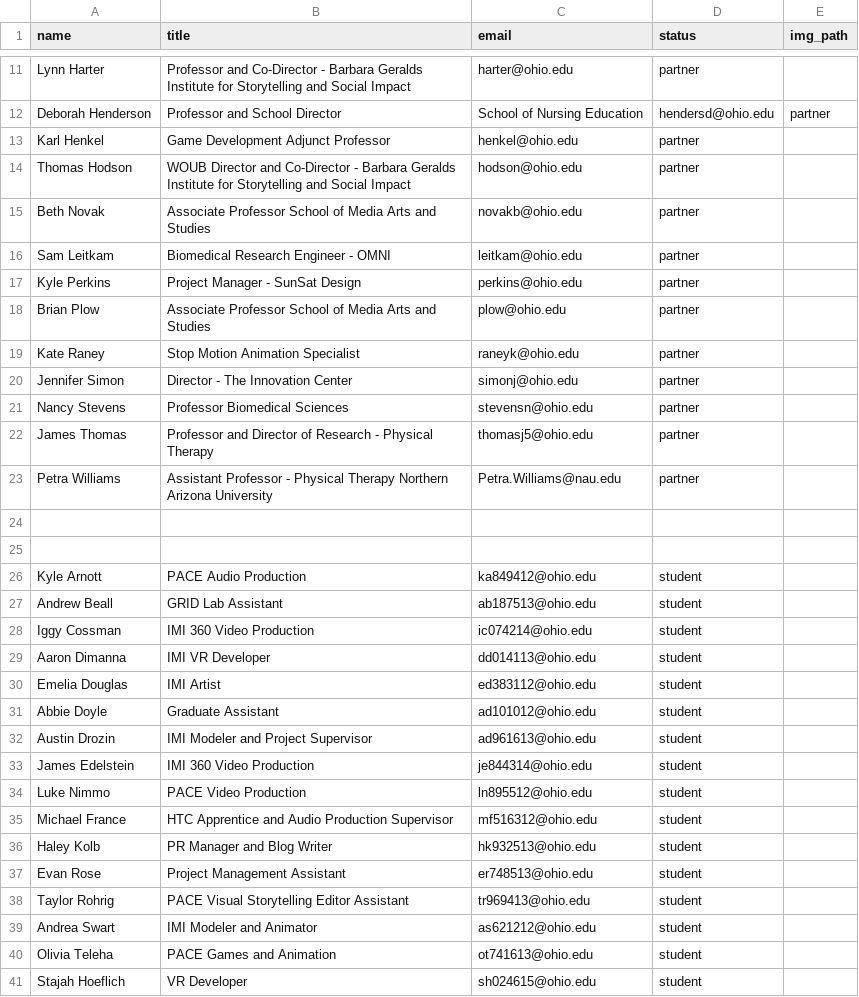
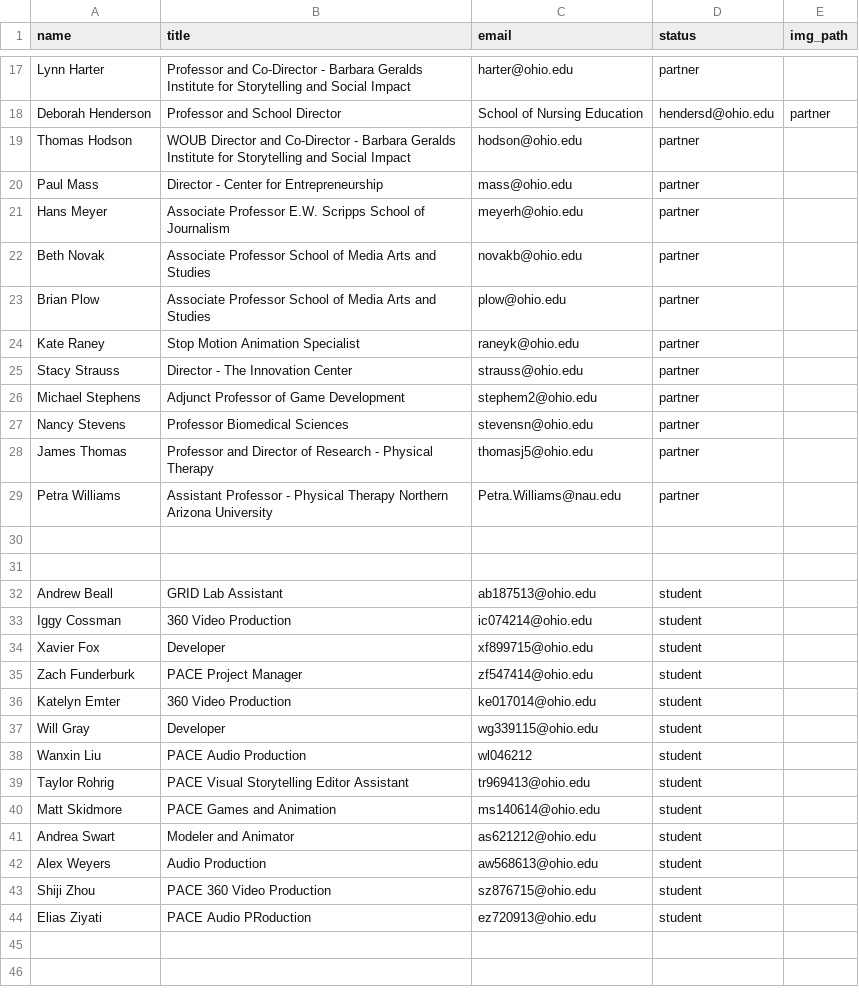
Before and after one commit to gridlab/gridlab.ohio.edu, a CSV file: _data/team.csv, drawn as a sheet; only a part is shown, gaps mark what is left out; the diff covers the shown part only.

Commit message:
Updated Team Member Roster

```diff
--- a/_data/team.csv
+++ b/_data/team.csv
@@ -12,3 +18,4 @@ Lynn Harter,Professor and Co-Director - Barbara Geralds Institute for Storytelli
 Deborah Henderson,Professor and School Director, School of Nursing Education,hendersd@ohio.edu,partner,
-Karl Henkel,Game Development Adjunct Professor,henkel@ohio.edu,partner,
 Thomas Hodson,WOUB Director and Co-Director - Barbara Geralds Institute for Storytelling and Social Impact,hodson@ohio.edu,partner
+Paul Mass,Director - Center for Entrepreneurship,mass@ohio.edu,partner,
+Hans Meyer,Associate Professor E.W. Scripps School of Journalism,meyerh@ohio.edu,partner,
@@ -16,6 +23,5 @@ Beth Novak,Associate Professor School of Media Arts and Studies,novakb@ohio.edu,
-Sam Leitkam,Biomedical Research Engineer - OMNI,leitkam@ohio.edu,partner
-Kyle Perkins,Project Manager - SunSat Design,perkins@ohio.edu,partner,
 Brian Plow,Associate Professor School of Media Arts and Studies,plow@ohio.edu,partner,
 Kate Raney,Stop Motion Animation Specialist,raneyk@ohio.edu,partner,
-Jennifer Simon,Director - The Innovation Center,simonj@ohio.edu,partner,
+Stacy Strauss,Director - The Innovation Center,strauss@ohio.edu,partner,
+Michael Stephens,Adjunct Professor of Game Development,stephem2@ohio.edu,partner
 Nancy Stevens,Professor Biomedical Sciences,stevensn@ohio.edu,partner,
@@ -25,17 +31,14 @@ Petra Williams,Assistant Professor - Physical Therapy Northern Arizona Universit
 
-Kyle Arnott,PACE Audio Production,ka849412@ohio.edu,student,
 Andrew Beall,GRID Lab Assistant,ab187513@ohio.edu,student,
-Iggy Cossman,IMI 360 Video Production,ic074214@ohio.edu,student,
-Aaron Dimanna,IMI VR Developer,dd014113@ohio.edu,student,
-Emelia Douglas,IMI Artist,ed383112@ohio.edu,student,
-Abbie Doyle,Graduate Assistant,ad101012@ohio.edu,student,
-Austin Drozin,IMI Modeler and Project Supervisor,ad961613@ohio.edu,student,
-James Edelstein,IMI 360 Video Production,je844314@ohio.edu,student,
-Luke Nimmo, PACE Video Production,ln895512@ohio.edu,student,
-Michael France,HTC Apprentice and Audio Production Supervisor,mf516312@ohio.edu,student,
-Haley Kolb,PR Manager and Blog Writer,hk932513@ohio.edu,student,
-Evan Rose,Project Management Assistant,er748513@ohio.edu,student,
+Iggy Cossman,360 Video Production,ic074214@ohio.edu,student,
+Xavier Fox,Developer,xf899715@ohio.edu,student,
+Zach Funderburk,PACE Project Manager,zf547414@ohio.edu,student,
+Katelyn Emter,360 Video Production,ke017014@ohio.edu,student,
+Will Gray,Developer,wg339115@ohio.edu,student,
+Wanxin Liu,PACE Audio Production,wl046212,student,
 Taylor Rohrig,PACE Visual Storytelling Editor Assistant,tr969413@ohio.edu,student,
-Andrea Swart,IMI Modeler and Animator,as621212@ohio.edu,student,
-Olivia Teleha,PACE Games and Animation,ot741613@ohio.edu,student,
-Stajah Hoeflich, VR Developer,sh024615@ohio.edu,student,
+Matt Skidmore,PACE Games and Animation,ms140614@ohio.edu,student,
+Andrea Swart,Modeler and Animator,as621212@ohio.edu,student,
+Alex Weyers,Audio Production,aw568613@ohio.edu,student,
+Shiji Zhou,PACE 360 Video Production,sz876715@ohio.edu,student,
+Elias Ziyati,PACE Audio PRoduction,ez720913@ohio.edu,student,
```
Also changed, not shown: 6 added rows and 1 edited cell elsewhere in this file.
